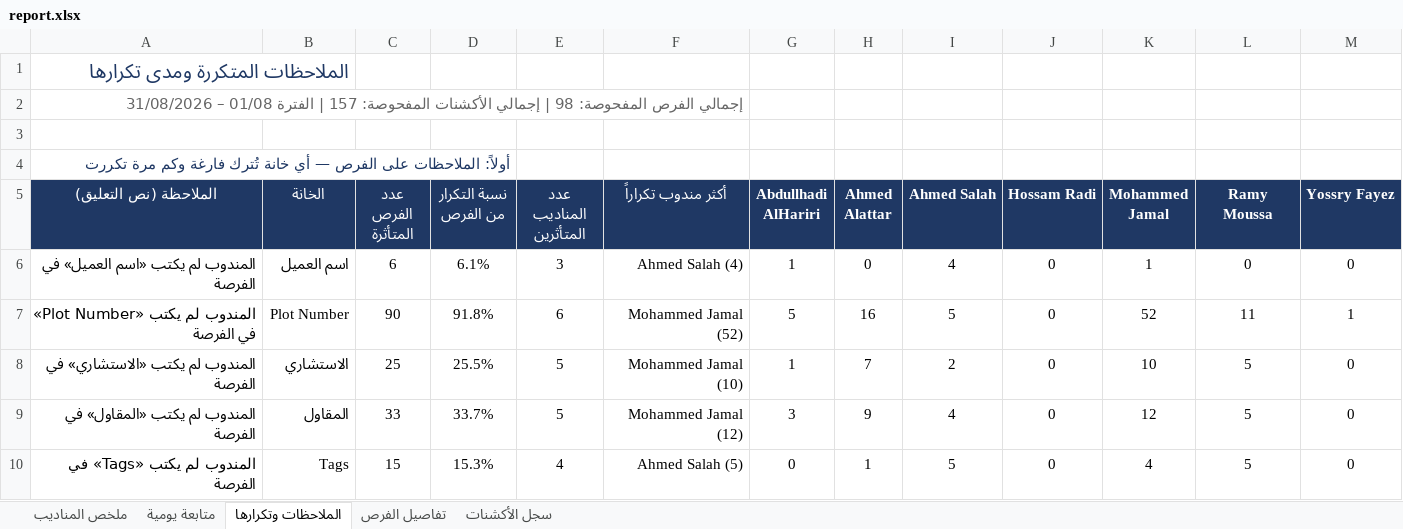
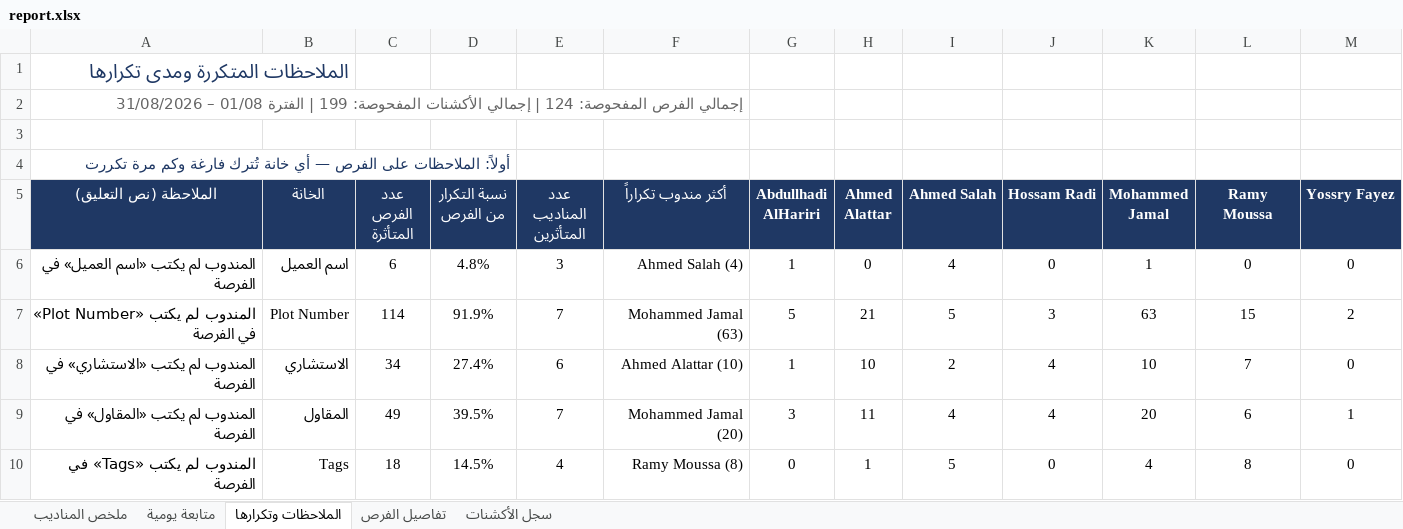
Before and after one commit to smou-lifts/daily, an Excel workbook: report.xlsx, sheet الملاحظات وتكرارها, drawn as a sheet; only a part is shown; values as stored, in another font and other column widths than the file's, no borders; conditional formats not drawn; the diff covers the shown part only; the diff names each change by its address in the sheet, - before the commit and + after, or states it on an @@ line.

```diff
--- a/report.xlsx (sheet الملاحظات وتكرارها)
+++ b/report.xlsx (sheet الملاحظات وتكرارها)
-A2 (الملاحظة (نص التعليق)): …الفرص المفحوصة: 98 | إجمالي الأكشنات المفحوصة: 157 | الفترة…
+A2 (الملاحظة (نص التعليق)): …الفرص المفحوصة: 124 | إجمالي الأكشنات المفحوصة: 199 | الفترة…
-D6 (نسبة التكرار من الفرص): 6.1%
+D6 (نسبة التكرار من الفرص): 4.8%
-C7 (عدد الفرص المتأثرة): 90
+C7 (عدد الفرص المتأثرة): 114
-D7 (نسبة التكرار من الفرص): 91.8%
+D7 (نسبة التكرار من الفرص): 91.9%
-E7 (عدد المناديب المتأثرين): 6
+E7 (عدد المناديب المتأثرين): 7
-F7 (أكثر مندوب تكراراً): Mohammed Jamal (52)
+F7 (أكثر مندوب تكراراً): Mohammed Jamal (63)
-H7 (Ahmed Alattar): 16
+H7 (Ahmed Alattar): 21
-J7 (Hossam Radi): 0
+J7 (Hossam Radi): 3
-K7 (Mohammed Jamal): 52
+K7 (Mohammed Jamal): 63
-L7 (Ramy Moussa): 11
+L7 (Ramy Moussa): 15
-M7 (Yossry Fayez): 1
+M7 (Yossry Fayez): 2
-C8 (عدد الفرص المتأثرة): 25
+C8 (عدد الفرص المتأثرة): 34
-D8 (نسبة التكرار من الفرص): 25.5%
+D8 (نسبة التكرار من الفرص): 27.4%
-E8 (عدد المناديب المتأثرين): 5
+E8 (عدد المناديب المتأثرين): 6
-F8 (أكثر مندوب تكراراً): Mohammed Jamal (10)
+F8 (أكثر مندوب تكراراً): Ahmed Alattar (10)
-H8 (Ahmed Alattar): 7
+H8 (Ahmed Alattar): 10
-J8:J9 (Hossam Radi): 0
+J8:J9 (Hossam Radi): 4
-L8 (Ramy Moussa): 5
+L8 (Ramy Moussa): 7
-C9 (عدد الفرص المتأثرة): 33
+C9 (عدد الفرص المتأثرة): 49
-D9 (نسبة التكرار من الفرص): 33.7%
+D9 (نسبة التكرار من الفرص): 39.5%
-E9 (عدد المناديب المتأثرين): 5
+E9 (عدد المناديب المتأثرين): 7
-F9 (أكثر مندوب تكراراً): Mohammed Jamal (12)
+F9 (أكثر مندوب تكراراً): Mohammed Jamal (20)
-H9 (Ahmed Alattar): 9
+H9 (Ahmed Alattar): 11
-K9 (Mohammed Jamal): 12
+K9 (Mohammed Jamal): 20
-L9 (Ramy Moussa): 5
+L9 (Ramy Moussa): 6
-M9 (Yossry Fayez): 0
+M9 (Yossry Fayez): 1
-C10 (عدد الفرص المتأثرة): 15
+C10 (عدد الفرص المتأثرة): 18
-D10 (نسبة التكرار من الفرص): 15.3%
+D10 (نسبة التكرار من الفرص): 14.5%
-F10 (أكثر مندوب تكراراً): Ahmed Salah (5)
+F10 (أكثر مندوب تكراراً): Ramy Moussa (8)
-L10 (Ramy Moussa): 5
+L10 (Ramy Moussa): 8
```
Also changed, not shown: 3 added rows, 3 removed rows and 74 edited cells elsewhere in this sheet, sheet تفاصيل الفرص, sheet سجل الأكشنات, sheet ملخص المناديب, sheet متابعة يومية, formulas that keep their value, 1 other file.
